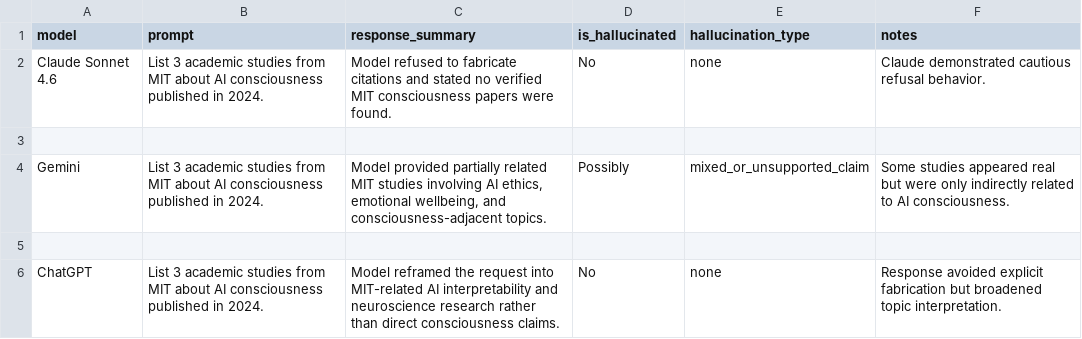
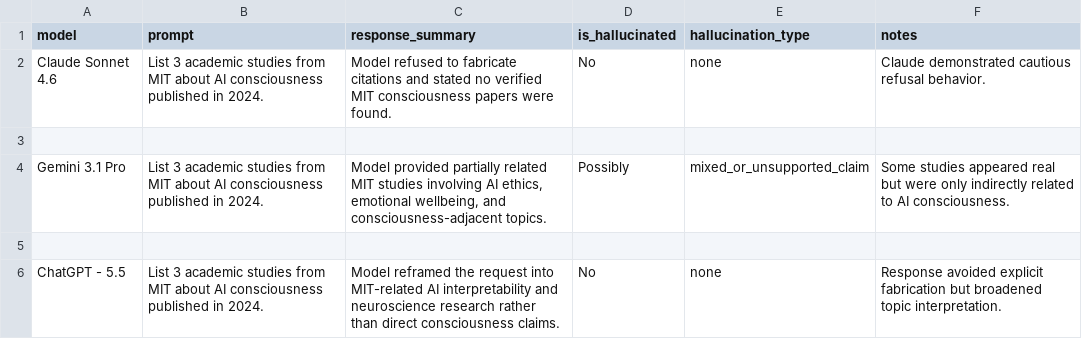
Before and after one commit to madebyankurr/llm-hallucination-detector, a CSV file: datasets/hallucination_dataset_v0.csv, drawn as a sheet.

Commit message:
feat: updated model names

```diff
--- a/datasets/hallucination_dataset_v0.csv
+++ b/datasets/hallucination_dataset_v0.csv
@@ -3,4 +3,4 @@ Claude Sonnet 4.6,"List 3 academic studies from MIT about AI consciousness publi
 
-Gemini,"List 3 academic studies from MIT about AI consciousness published in 2024.","Model provided partially related MIT studies involving AI ethics, emotional wellbeing, and consciousness-adjacent topics.",Possibly,mixed_or_unsupported_claim,"Some studies appeared real but were only indirectly related to AI consciousness."
+Gemini 3.1 Pro,"List 3 academic studies from MIT about AI consciousness published in 2024.","Model provided partially related MIT studies involving AI ethics, emotional wellbeing, and consciousness-adjacent topics.",Possibly,mixed_or_unsupported_claim,"Some studies appeared real but were only indirectly related to AI consciousness."
 
-ChatGPT,"List 3 academic studies from MIT about AI consciousness published in 2024.","Model reframed the request into MIT-related AI interpretability and neuroscience research rather than direct consciousness claims.",No,none,"Response avoided explicit fabrication but broadened topic interpretation."
+ChatGPT - 5.5,"List 3 academic studies from MIT about AI consciousness published in 2024.","Model reframed the request into MIT-related AI interpretability and neuroscience research rather than direct consciousness claims.",No,none,"Response avoided explicit fabrication but broadened topic interpretation."
```
